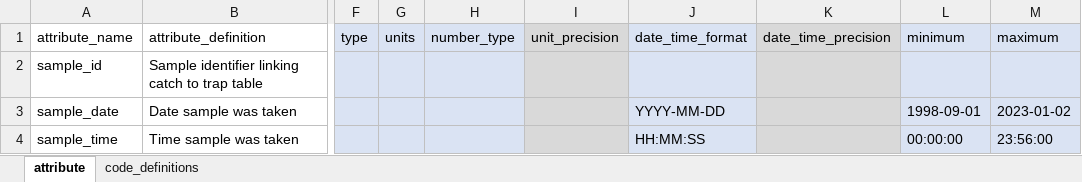
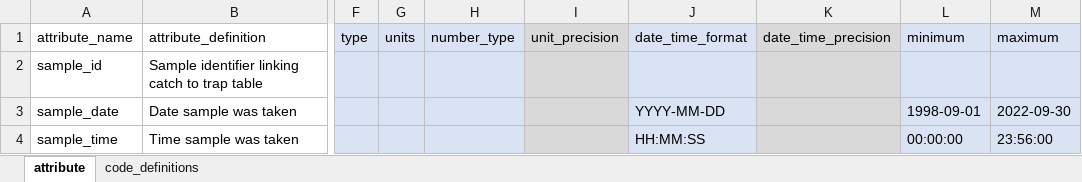
Before and after one commit to FlowWest/edi-battle-clear-rst, an Excel workbook: data-raw/metadata/trap-metadata.xlsx, sheet attribute, drawn as a sheet; only a part is shown, gaps mark what is left out; values as stored, in another font and other column widths than the file's, no borders; the diff covers the shown part only; the diff names each change by its address in the sheet, - before the commit and + after, or states it on an @@ line.

```diff
--- a/data-raw/metadata/trap-metadata.xlsx (sheet attribute)
+++ b/data-raw/metadata/trap-metadata.xlsx (sheet attribute)
-M3 (maximum): 2023-01-02
+M3 (maximum): 2022-09-30
```
Also changed, not shown: 1 added row, 1 removed row and 3 edited cells elsewhere in this sheet, data-raw/metadata/catch-metadata.xlsx, 1 other file.
